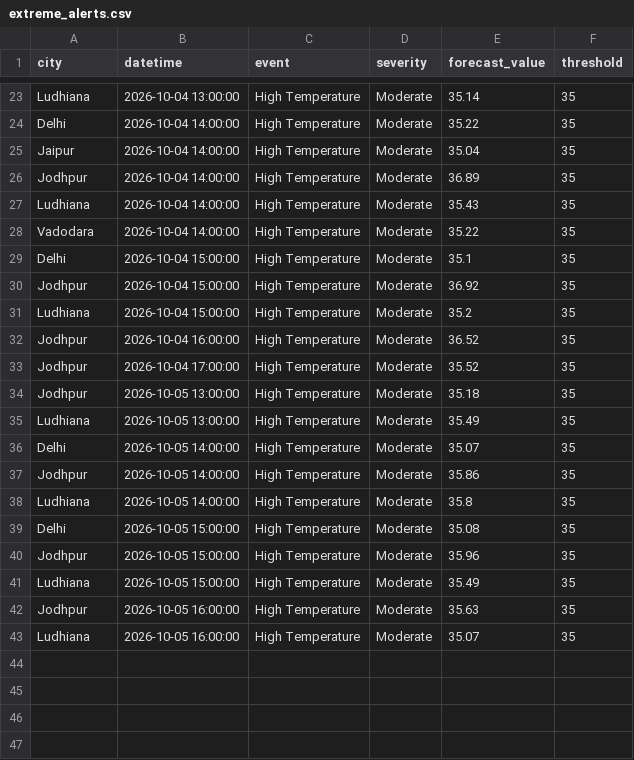
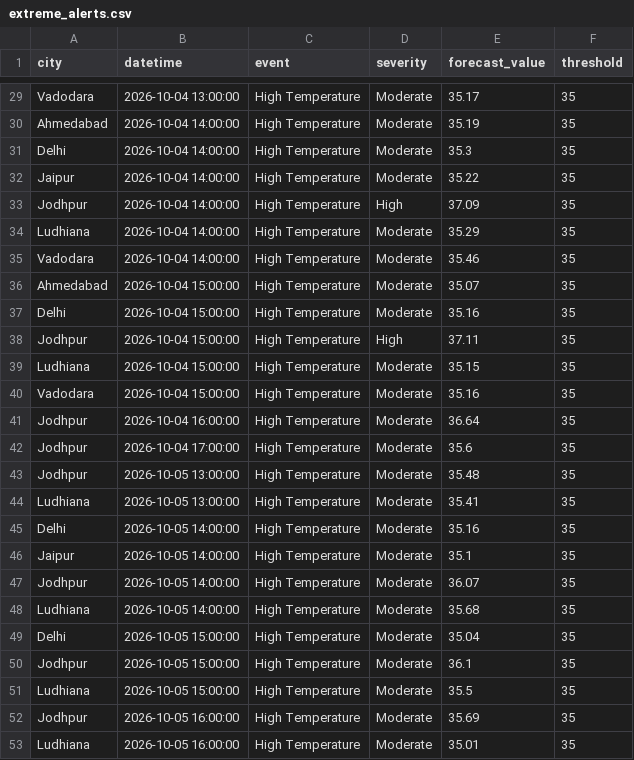
Before and after one commit to Tinaasahu/SIH_MVP202681, a CSV file: outputs/extreme_alerts.csv, drawn as a sheet; only a part is shown, gaps mark what is left out; addresses are those after the commit; the diff covers the shown part only; the diff names each change by its address in the sheet, - before the commit and + after, or states it on an @@ line.

Commit message:
fix(timeline): resolve flat forecast curve, realistic domains, and native uncertainty band

```diff
--- a/outputs/extreme_alerts.csv
+++ b/outputs/extreme_alerts.csv
-A29 (city): Ludhiana
+A29 (city): Vadodara
-E29 (forecast_value): 35.14
+E29 (forecast_value): 35.17
+row 30: Ahmedabad | 2026-10-04 14:00:00 | High Temperature | Moderate | 35.19 | 35
-E31 (forecast_value): 35.22
+E31 (forecast_value): 35.3
-E32 (forecast_value): 35.04
+E32 (forecast_value): 35.22
-D33 (severity): Moderate
+D33 (severity): High
-E33 (forecast_value): 36.89
+E33 (forecast_value): 37.09
-E34 (forecast_value): 35.43
+E34 (forecast_value): 35.29
-E35 (forecast_value): 35.22
+E35 (forecast_value): 35.46
+row 36: Ahmedabad | 2026-10-04 15:00:00 | High Temperature | Moderate | 35.07 | 35
-E37 (forecast_value): 35.1
+E37 (forecast_value): 35.16
-D38 (severity): Moderate
+D38 (severity): High
-E38 (forecast_value): 36.92
+E38 (forecast_value): 37.11
-E39 (forecast_value): 35.2
+E39 (forecast_value): 35.15
+row 40: Vadodara | 2026-10-04 15:00:00 | High Temperature | Moderate | 35.16 | 35
-E41 (forecast_value): 36.52
+E41 (forecast_value): 36.64
-E42 (forecast_value): 35.52
+E42 (forecast_value): 35.6
-E43 (forecast_value): 35.18
+E43 (forecast_value): 35.48
-E44 (forecast_value): 35.49
+E44 (forecast_value): 35.41
-E45 (forecast_value): 35.07
+E45 (forecast_value): 35.16
+row 46: Jaipur | 2026-10-05 14:00:00 | High Temperature | Moderate | 35.1 | 35
-E47 (forecast_value): 35.86
+E47 (forecast_value): 36.07
-E48 (forecast_value): 35.8
+E48 (forecast_value): 35.68
-E49 (forecast_value): 35.08
+E49 (forecast_value): 35.04
-E50 (forecast_value): 35.96
+E50 (forecast_value): 36.1
-E51 (forecast_value): 35.49
+E51 (forecast_value): 35.5
-E52 (forecast_value): 35.63
+E52 (forecast_value): 35.69
-E53 (forecast_value): 35.07
+E53 (forecast_value): 35.01
```
Also changed, not shown: 7 added rows, 1 removed row and 20 edited cells elsewhere in this file, data/forecast_current.csv, outputs/blended_forecast.csv, 7 other files.
